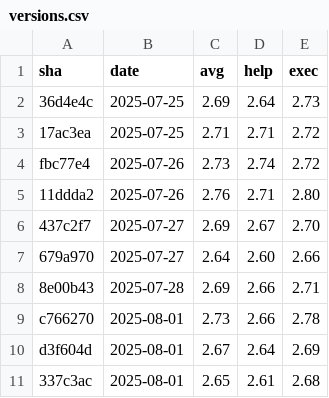
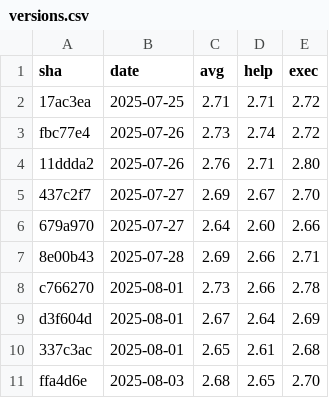
Before and after one commit to yuyakinjo/decopin-cli, a CSV file: performance-history/versions.csv, drawn as a sheet.

```diff
--- a/performance-history/versions.csv
+++ b/performance-history/versions.csv
@@ -1,3 +1,2 @@
 sha,date,avg,help,exec
-36d4e4c,2025-07-25,2.69,2.64,2.73
 17ac3ea,2025-07-25,2.71,2.71,2.72
@@ -11 +10,2 @@ d3f604d,2025-08-01,2.67,2.64,2.69
 337c3ac,2025-08-01,2.65,2.61,2.68
+ffa4d6e,2025-08-03,2.68,2.65,2.70
```
Also changed, not shown: 2 other files.
